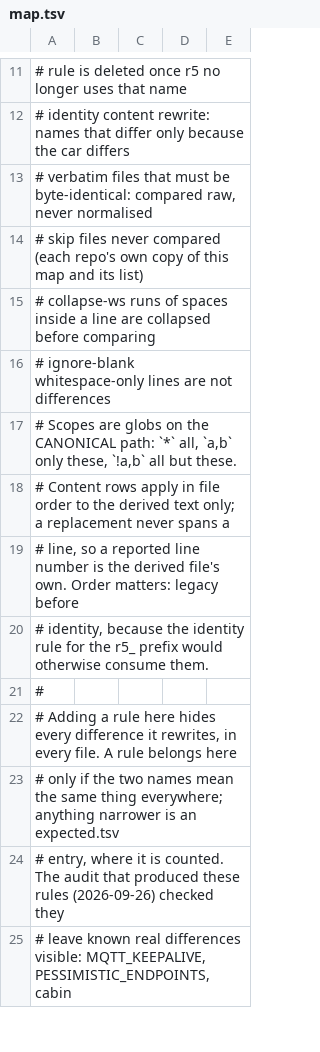
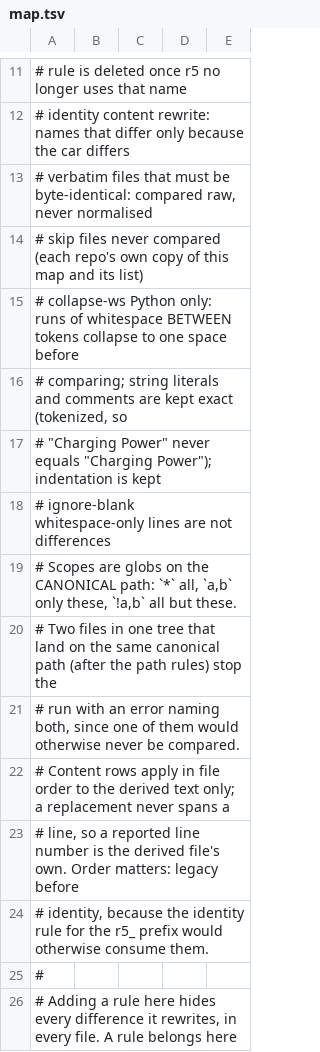
Before and after one commit to MatthewHobbs/a290-ha-addon, a TSV file: scripts/parity/map.tsv, drawn as a sheet; only a part is shown, gaps mark what is left out; the shorter side is filled out with more unchanged rows.

Commit message:
ci: close four false-green paths in the parity check
From the review of #158:
- PARITY-001: two files in one tree that map to the same canonical path
  now stop the run naming both, instead of one silently overwriting the
  other; canonical paths are checked the same way.
- PARITY-002: tracked file modes are compared (git ls-files -s, or the
  file system under --walk); a difference is an item that only an
  explicit 'mode' entry can excuse.
- PARITY-003: collapse-ws is Python-only and token-aware: whitespace
  between tokens collapses, string literals and comments stay exact.
- PARITY-004: a tree with a .git must be a valid work tree root; a tree
  without one is refused unless --walk is given, and the output names
  the listing each tree used.
Also drops the two #155 entries, stale since r5 ported it (#101).

```diff
--- a/scripts/parity/map.tsv
+++ b/scripts/parity/map.tsv
@@ -14,5 +14,9 @@
 #   skip          files never compared (each repo's own copy of this map and its list)
-#   collapse-ws   runs of spaces inside a line are collapsed before comparing
+#   collapse-ws   Python only: runs of whitespace BETWEEN tokens collapse to one space before
+#                 comparing; string literals and comments are kept exact (tokenized, so
+#                 "Charging  Power" never equals "Charging Power"); indentation is kept
 #   ignore-blank  whitespace-only lines are not differences
 # Scopes are globs on the CANONICAL path: `*` all, `a,b` only these, `!a,b` all but these.
+# Two files in one tree that land on the same canonical path (after the path rules) stop the
+# run with an error naming both, since one of them would otherwise never be compared.
 # Content rows apply in file order to the derived text only; a replacement never spans a
```
Also changed, not shown: scripts/parity/expected.tsv, 3 other files.
